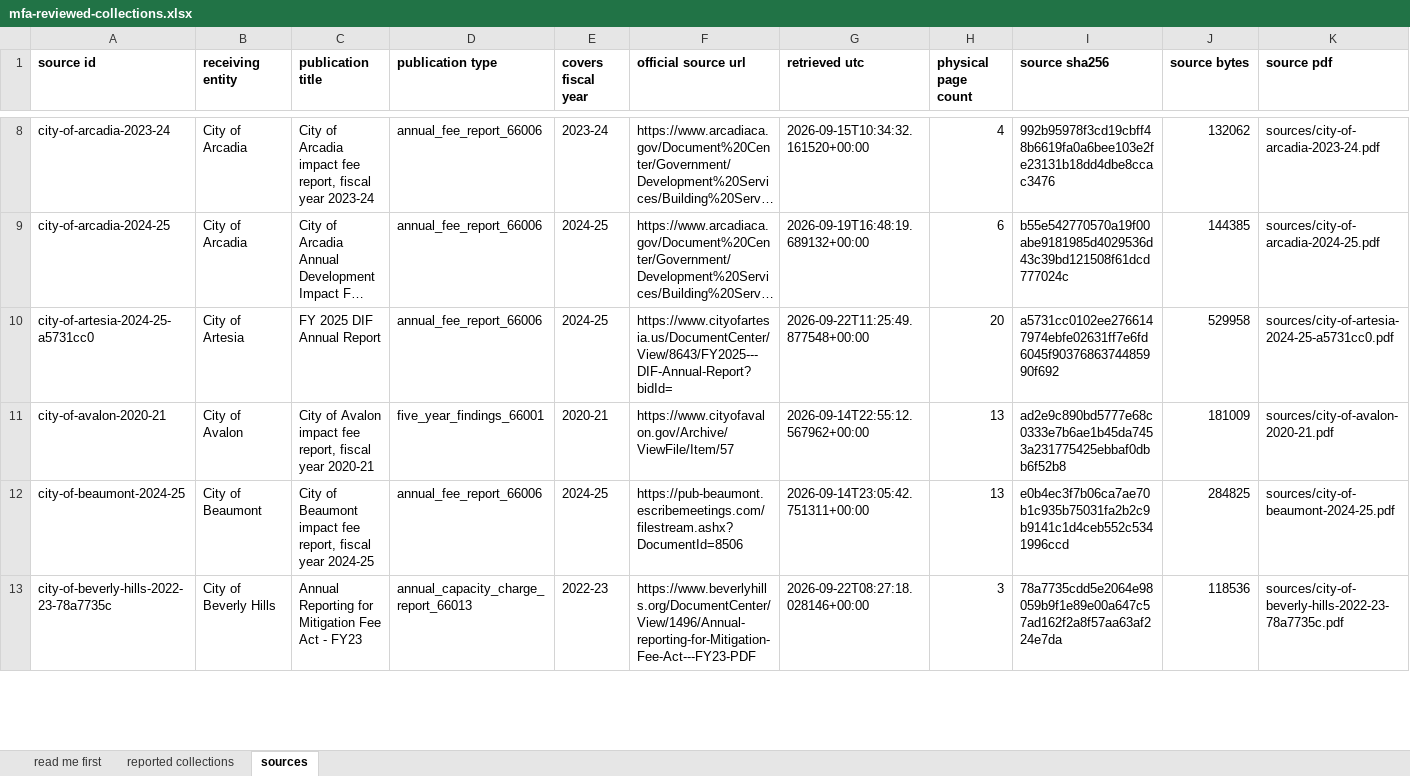
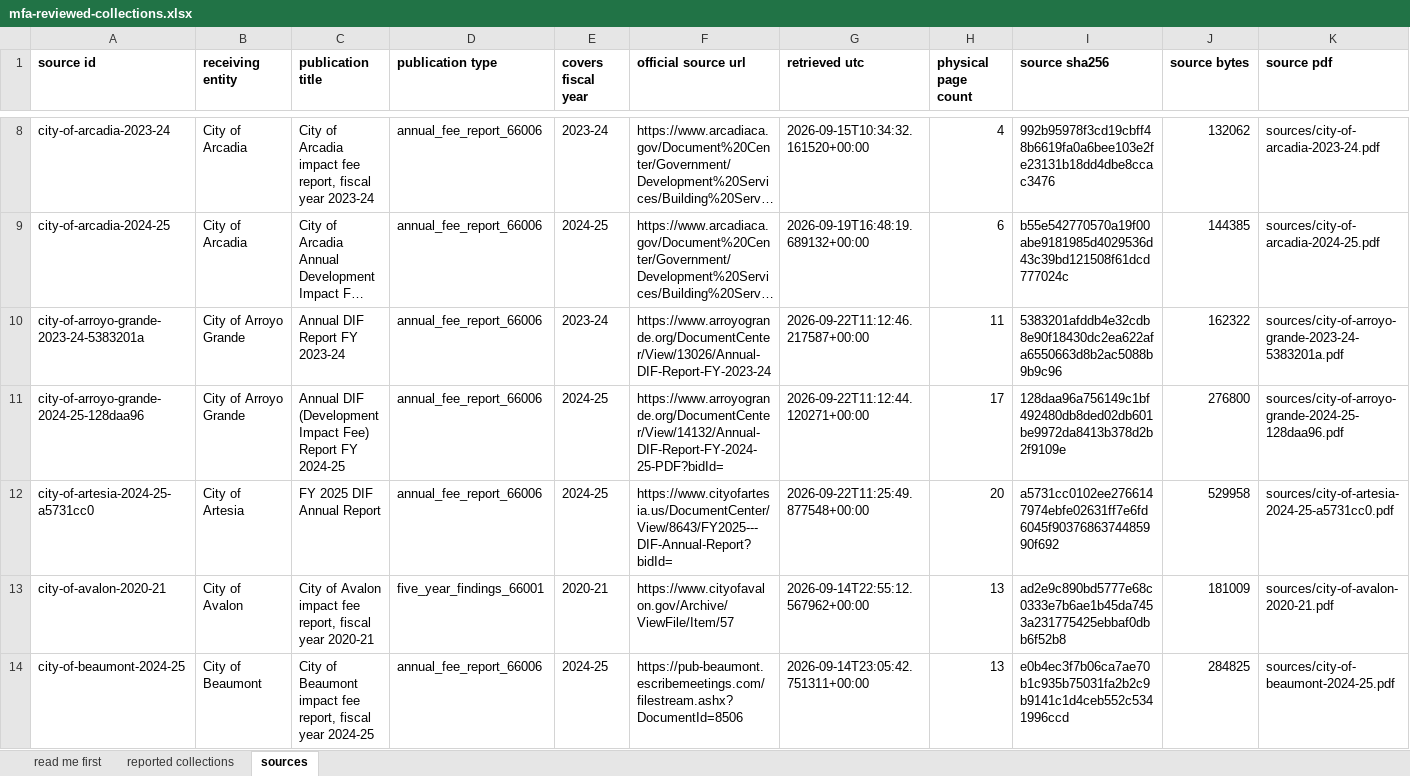
Before and after one commit to aimesy/mfa-data, an Excel workbook: data/mfa-reviewed-collections.xlsx, sheet sources, drawn as a sheet; only a part is shown, gaps mark what is left out; the shorter side is filled out with more unchanged rows; long unchanged cells end in …; values as stored, in another font and other column widths than the file's, no borders; rows hold the shown columns only; the diff names each change by its address in the sheet, - before the commit and + after, or states it on an @@ line.

Commit message:
Publish 14 reviewed rows: Arroyo Grande
Arroyo Grande prints each fund's statement below a heading that names the fund and gives
its number, "Storm Drain Facility Fund (Fund 231)". The statement reader now takes such a
heading when it is the only one above the statement, and the recorder prefers it to the
revenue line's label. Every previously published statement row re-records unchanged.

Published rows 1200 from 121 receiving entities. Held rows 0.

```diff
--- a/data/mfa-reviewed-collections.xlsx (sheet sources)
+++ b/data/mfa-reviewed-collections.xlsx (sheet sources)
+row 10: city-of-arroyo-grande-2023-24-5383201a | City of Arroyo Grande | Annual DIF Report FY 2023-24 | annual_fee_report_66006 | 2023-24 | https://www.arroyogrande.org/DocumentCenter/View/13026/Annual-DIF-Report-FY-2023-24 | 2026-09-22T11:12:46.217587+00:00 | 11 | 5383201afddb4e32cdb8e90f18430dc2ea622afa6550663d8b2ac5088b9b9c96 | 162322 | sources/city-of-arroyo-grande-2023-24-5383201a.pdf
+row 11: city-of-arroyo-grande-2024-25-128daa96 | City of Arroyo Grande | Annual DIF (Development Impact Fee) Report FY 2024-25 | annual_fee_report_66006 | 2024-25 | https://www.arroyogrande.org/DocumentCenter/View/14132/Annual-DIF-Report-FY-2024-25-PDF?bidId= | 2026-09-22T11:12:44.120271+00:00 | 17 | 128daa96a756149c1bf492480db8ded02db601be9972da8413b378d2b2f9109e | 276800 | sources/city-of-arroyo-grande-2024-25-128daa96.pdf
```
Also changed, not shown: sheet reported collections, sheet read me first, 40 other files.
